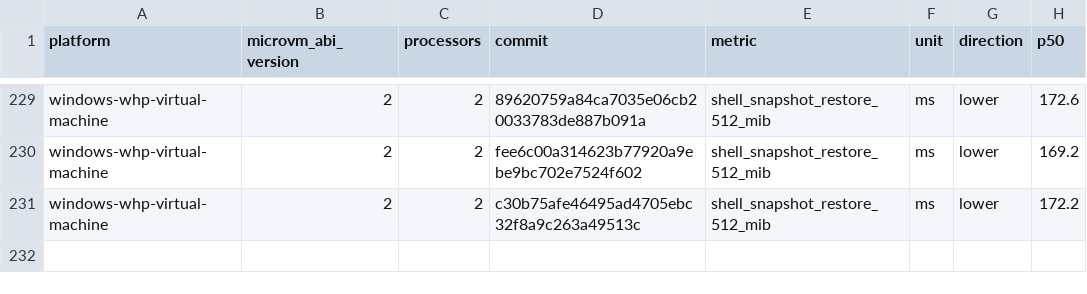
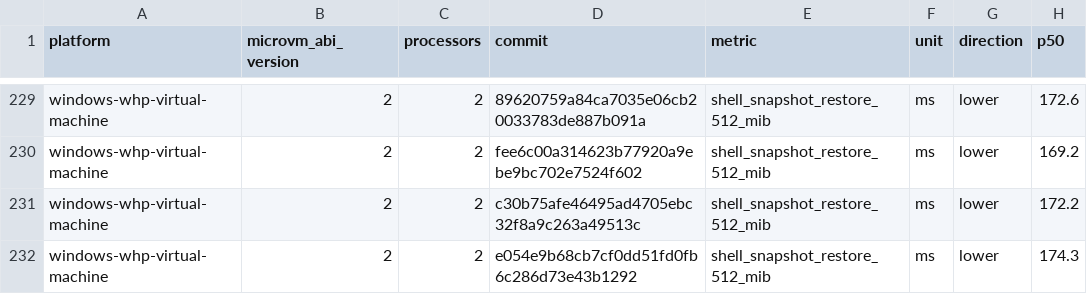
Before and after one commit to 56steve/nvx, a CSV file: data/windows-whp-virtual-machine-microvm-v2-2vcpu.csv, drawn as a sheet; only a part is shown, gaps mark what is left out; the diff names each change by its address in the sheet, - before the commit and + after, or states it on an @@ line.

```diff
--- a/data/windows-whp-virtual-machine-microvm-v2-2vcpu.csv
+++ b/data/windows-whp-virtual-machine-microvm-v2-2vcpu.csv
+row 232: windows-whp-virtual-machine | 2 | 2 | e054e9b68cb7cf0dd51fd0fb6c286d73e43b1292 | shell_snapshot_restore_512_mib | ms | lower | 174.3
```
Also changed, not shown: data/linux-kvm-virtual-machine-microvm-v2-1vcpu.csv, data/linux-mshv-virtual-machine-microvm-v2-1vcpu.csv, 9 other files.
